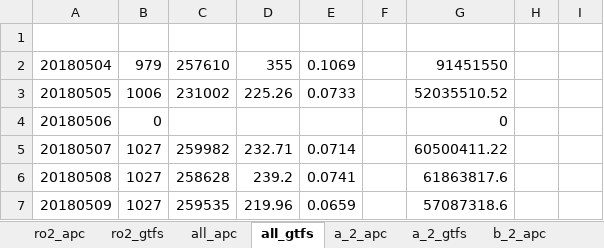
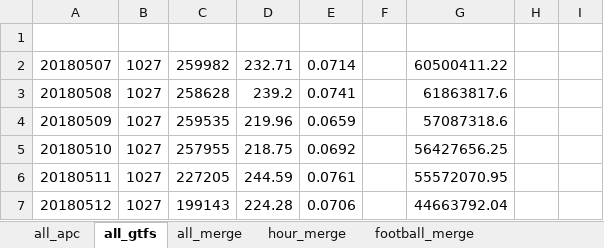
Before and after one commit to luyuliu/transfer, an Excel workbook: doc/temporal.xlsx, sheet all_gtfs, drawn as a sheet; only a part is shown; the shorter side is filled out with more unchanged rows; values as stored, in another font and other column widths than the file's, no borders; the diff names each change by its address in the sheet, - before the commit and + after, or states it on an @@ line.

```diff
--- a/doc/temporal.xlsx (sheet all_gtfs)
+++ b/doc/temporal.xlsx (sheet all_gtfs)
@@ sheet tab hidden: ro2_apc @@
@@ sheet tab hidden: ro2_gtfs @@
@@ sheet tab hidden: a_2_apc @@
@@ sheet tab hidden: a_2_gtfs @@
@@ sheet tab hidden: b_2_apc @@
+sheet tab: all_merge
+sheet tab: hour_merge
+sheet tab: football_merge
-row 2: 20180504 | 979 | 257610 | 355 | 0.1069 |  | 91451550
-row 3: 20180505 | 1006 | 231002 | 225.26 | 0.0733 |  | 52035510.52
-row 4: 20180506 | 0 |  |  |  |  | 0
```
Also changed, not shown: other sheet tabs, formulas that keep their value, 10 other files.
